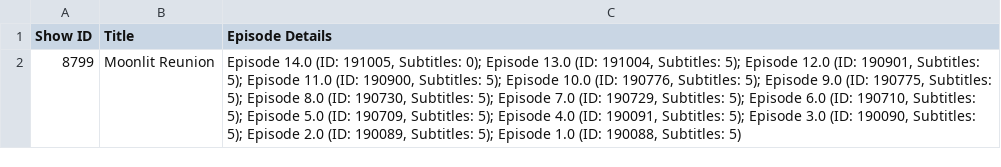
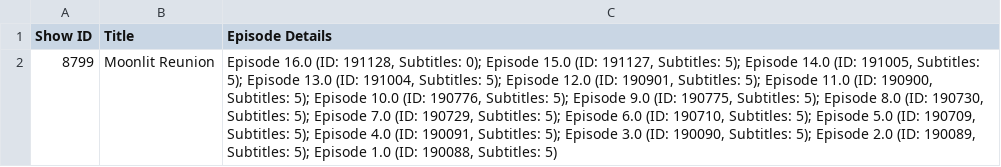
Before and after one commit to chnd372/kissdramasubs, a CSV file: drama_details.csv, drawn as a sheet; the diff names each change by its address in the sheet, - before the commit and + after, or states it on an @@ line.

Commit message:
Add subtitle baru

```diff
--- a/drama_details.csv
+++ b/drama_details.csv
-C2 (Episode Details): Episode 14.0 (ID: 191005, Subtitles: 0); Episode 13.0…
+C2 (Episode Details): Episode 16.0 (ID: 191128, Subtitles: 0); Episode 15.0 (ID: 191127, Subtitles: 5); Episode 14.0 (ID: 191005, Subtitles: 5); Episode 13.0…
```
Also changed, not shown: drama_subtitles.csv, 3 other files.
